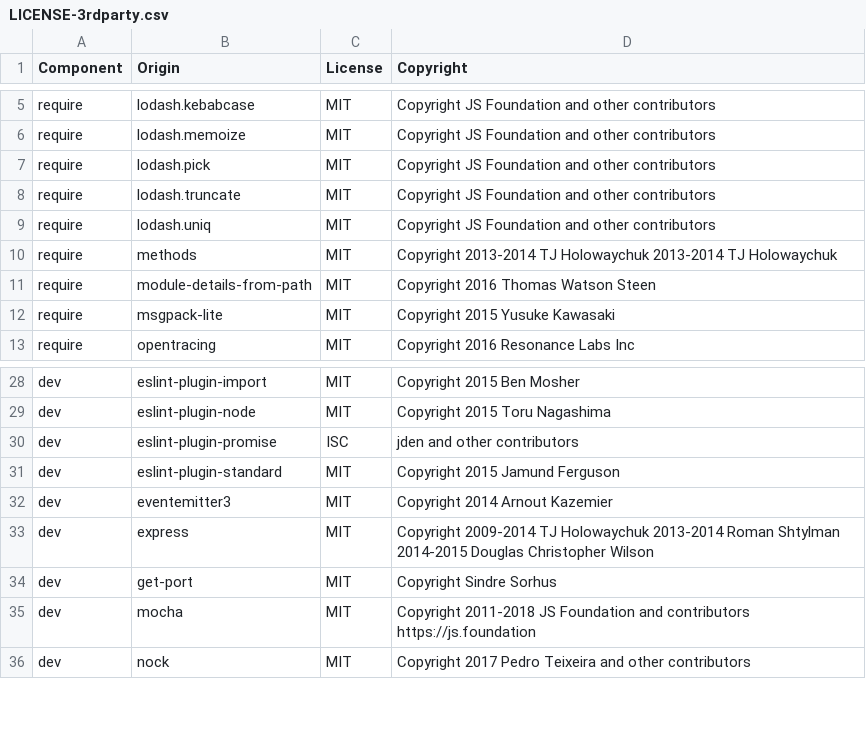
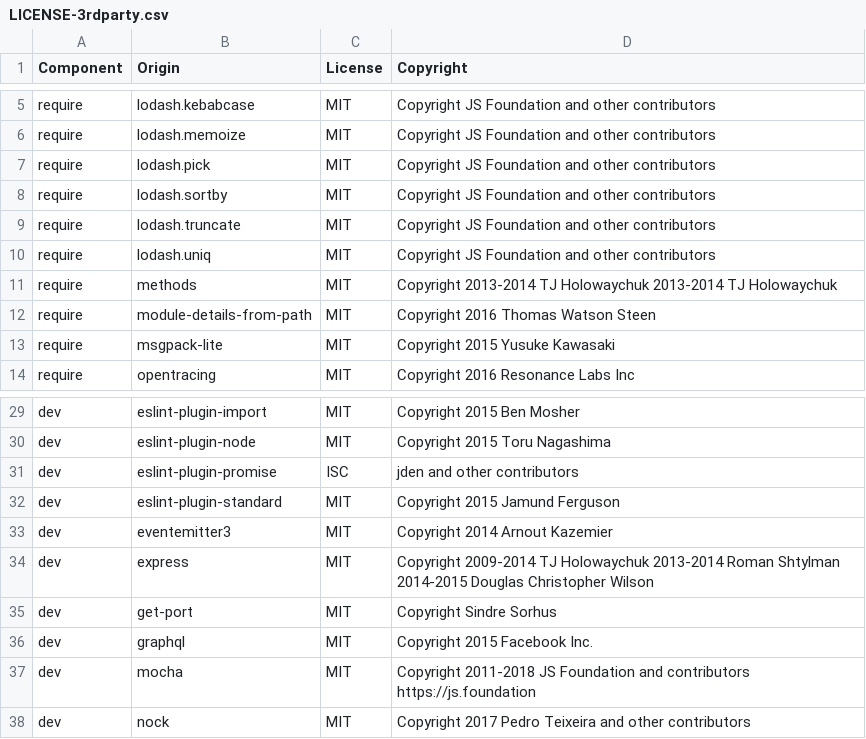
Before and after one commit to DataDog/dd-trace-js, a CSV file: LICENSE-3rdparty.csv, drawn as a sheet; only a part is shown, gaps mark what is left out; the diff names each change by its address in the sheet, - before the commit and + after, or states it on an @@ line.

Commit message:
[graphql] rewrite according to apollo engine reporting format (#451)

```diff
--- a/LICENSE-3rdparty.csv
+++ b/LICENSE-3rdparty.csv
+row 8: require | lodash.sortby | MIT | Copyright JS Foundation and other contributors
+row 36: dev | graphql | MIT | Copyright 2015 Facebook Inc.
```
Also changed, not shown: 8 other files.
